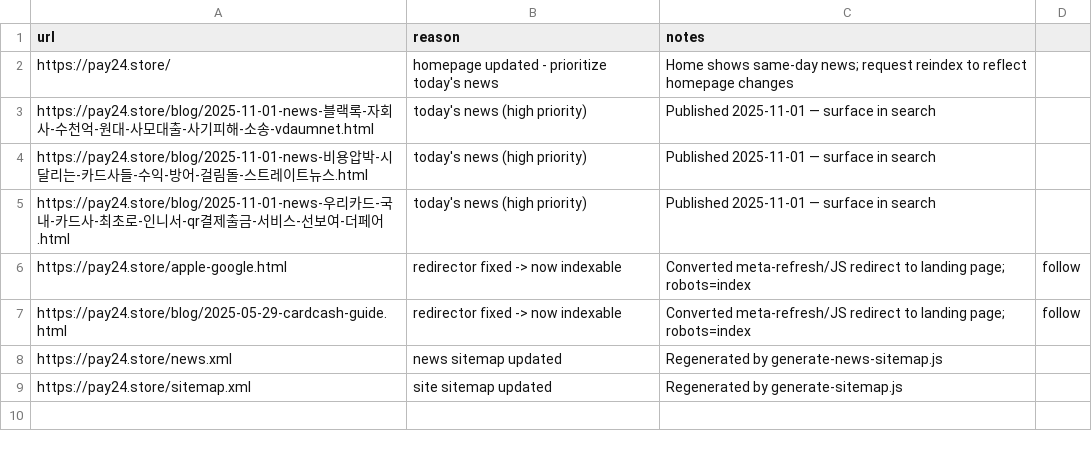
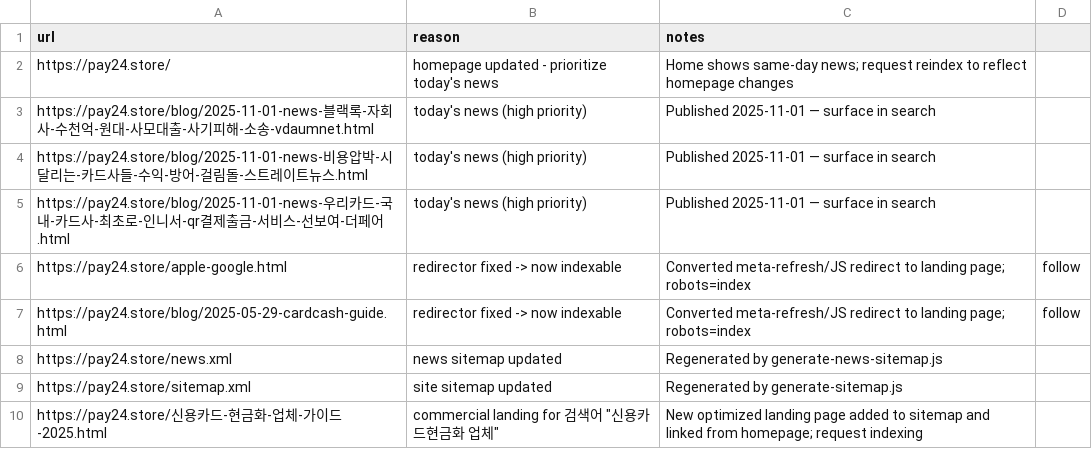
Before and after one commit to aa0313aa/010-5842-9536, a CSV file: top-index-requests.csv, drawn as a sheet.

```diff
--- a/top-index-requests.csv
+++ b/top-index-requests.csv
@@ -9 +9,2 @@ https://pay24.store/news.xml,news sitemap updated,Regenerated by generate-news-s
 https://pay24.store/sitemap.xml,site sitemap updated,Regenerated by generate-sitemap.js
+https://pay24.store/신용카드-현금화-업체-가이드-2025.html,commercial landing for 검색어 "신용카드현금화 업체",New optimized landing page added to sitemap and linked from homepage; request indexing
```
Also changed, not shown: 13 other files.
